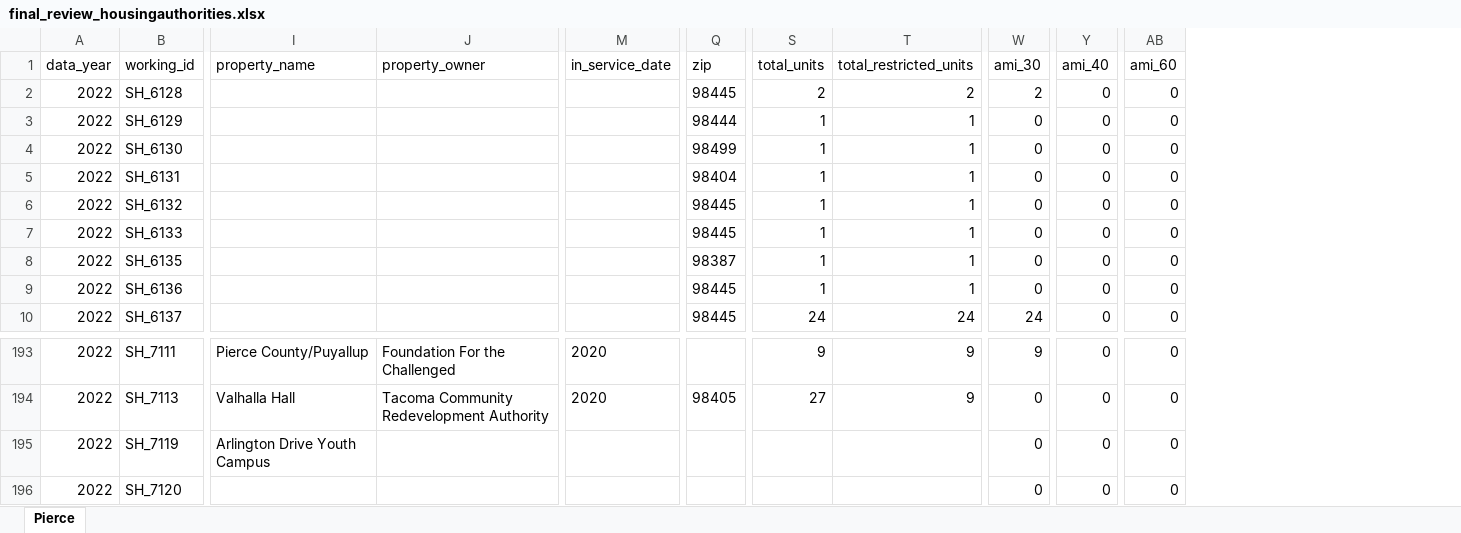
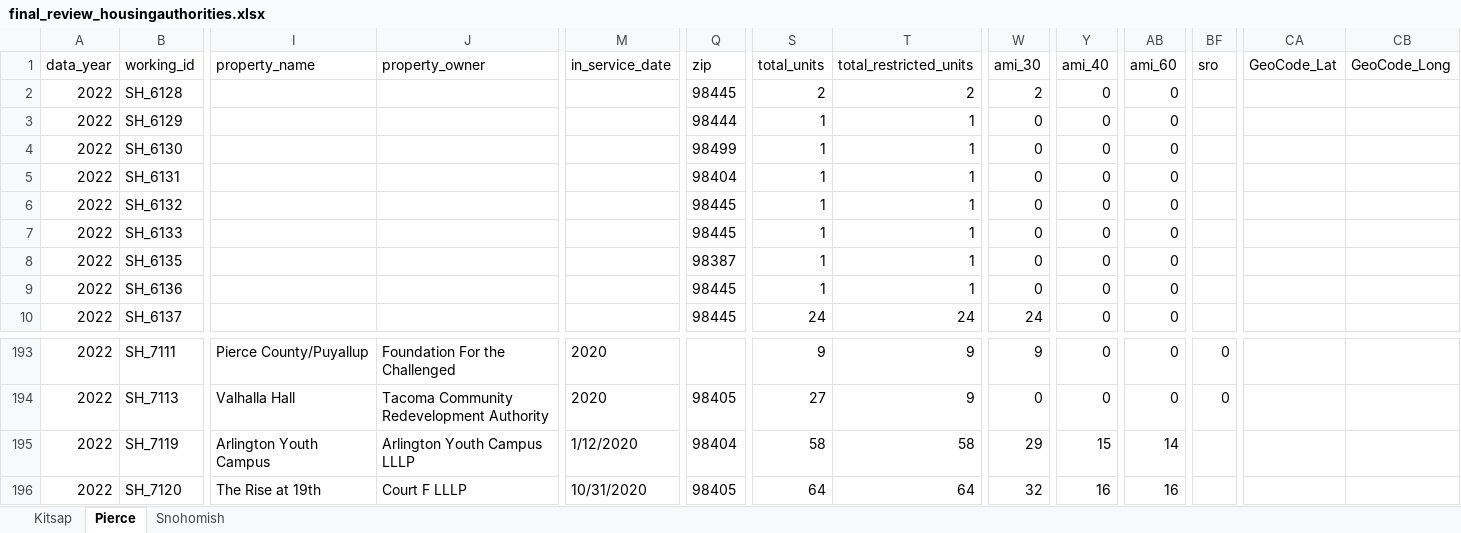
Before and after one commit to psrc/irhd, an Excel workbook: final_review_housingauthorities.xlsx, sheet Pierce, drawn as a sheet; only a part is shown, gaps mark what is left out; values as stored, in another font and other column widths than the file's, no borders; the diff covers the shown part only; the diff names each change by its address in the sheet, - before the commit and + after, or states it on an @@ line.

```diff
--- a/final_review_housingauthorities.xlsx (sheet Pierce)
+++ b/final_review_housingauthorities.xlsx (sheet Pierce)
+sheet tab: Kitsap
+sheet tab: Snohomish
+column BF (sro), rows 193-194: 0 | 0
+column CA (GeoCode_Lat), empty
+column CB (GeoCode_Long), empty
-I195 (property_name): Arlington Drive Youth Campus
+I195 (property_name): Arlington Youth Campus
-J195 (property_owner): (empty)
+J195 (property_owner): Arlington Youth Campus LLLP
-M195 (in_service_date): (empty)
+M195 (in_service_date): 1/12/2020
-Q195 (zip): (empty)
+Q195 (zip): 98404
-S195 (total_units): (empty)
+S195 (total_units): 58
-T195 (total_restricted_units): (empty)
+T195 (total_restricted_units): 58
-W195 (ami_30): 0
+W195 (ami_30): 29
-Y195 (ami_40): 0
+Y195 (ami_40): 15
-AB195 (ami_60): 0
+AB195 (ami_60): 14
-I196 (property_name): (empty)
+I196 (property_name): The Rise at 19th
-J196 (property_owner): (empty)
+J196 (property_owner): Court F LLLP
-M196 (in_service_date): (empty)
+M196 (in_service_date): 10/31/2020
-Q196 (zip): (empty)
+Q196 (zip): 98405
-S196 (total_units): (empty)
+S196 (total_units): 64
-T196 (total_restricted_units): (empty)
+T196 (total_restricted_units): 64
-W196 (ami_30): 0
+W196 (ami_30): 32
-Y196 (ami_40): 0
+Y196 (ami_40): 16
-AB196 (ami_60): 0
+AB196 (ami_60): 16
```
Also changed, not shown: 221 edited cells elsewhere in this sheet, 6 other files.
